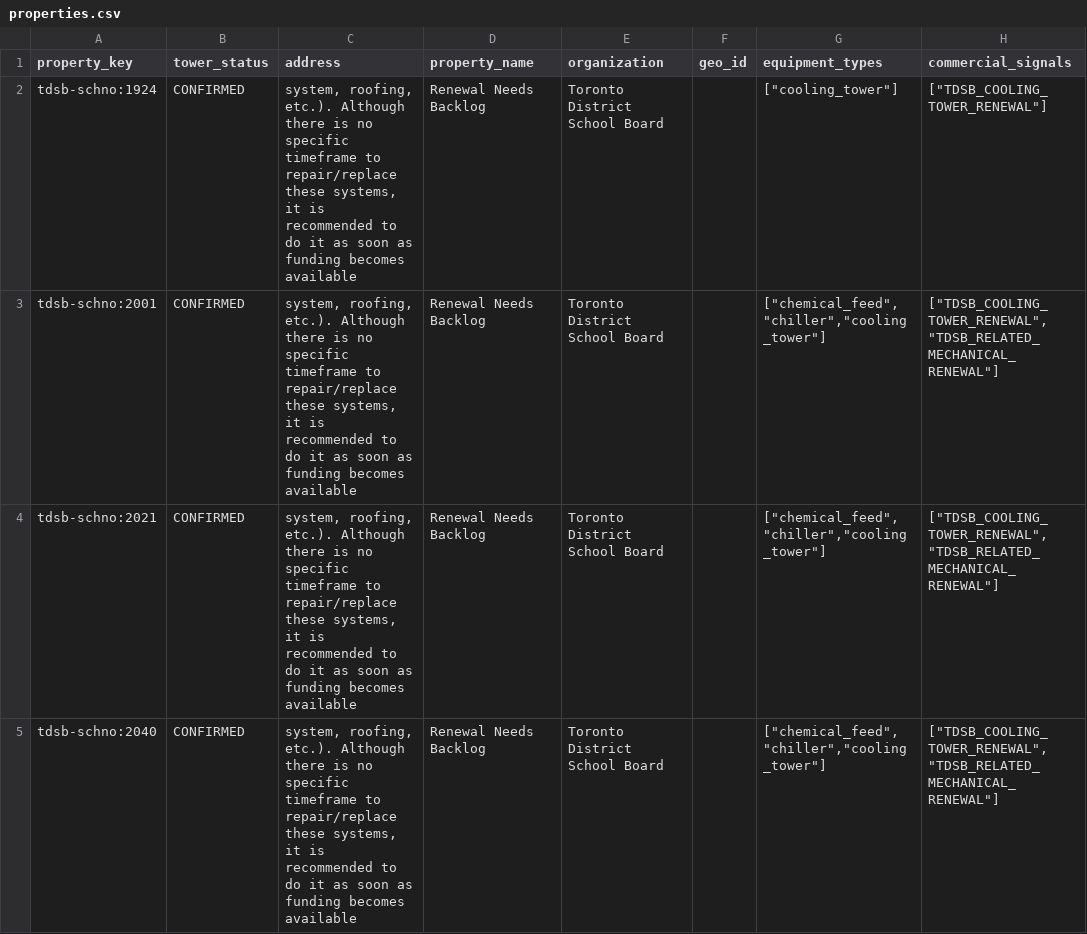
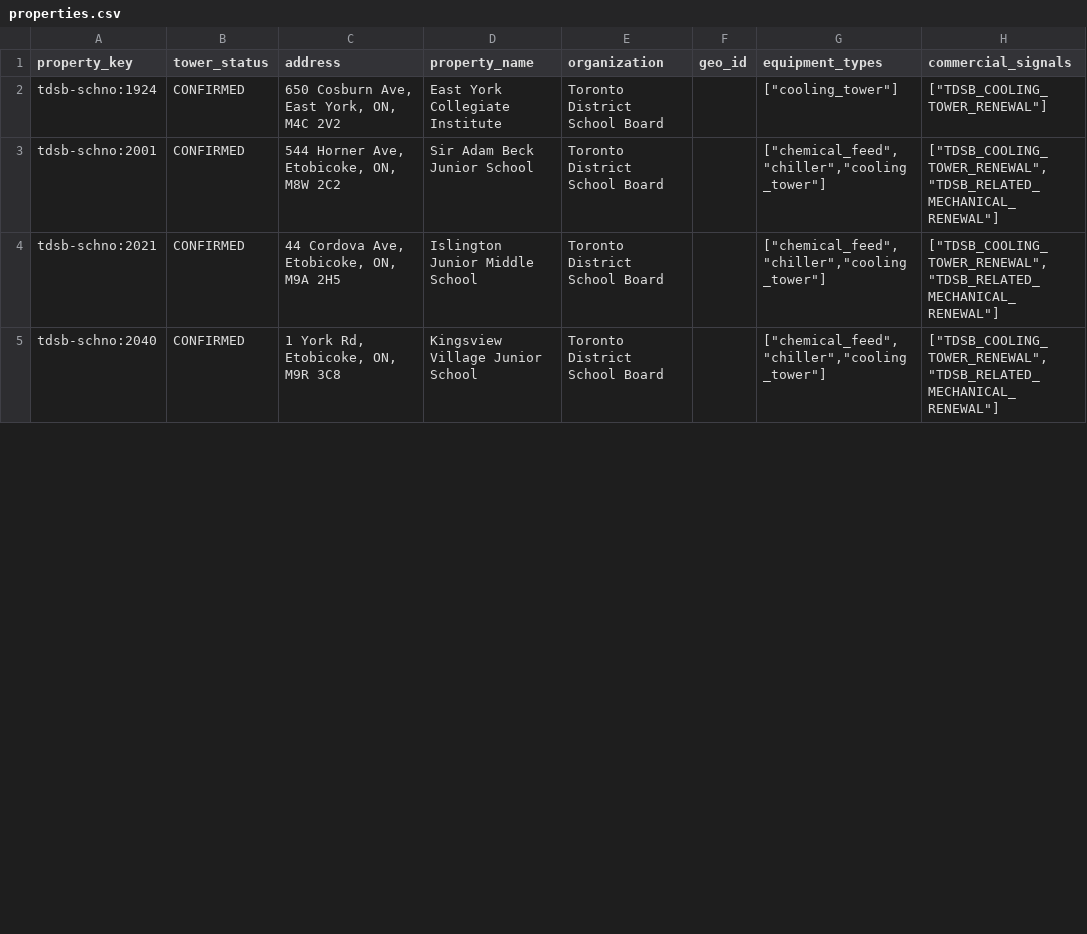
Before and after one commit to JeremyHennessy/TowerSignal, a CSV file: data/toronto/poc/current/properties.csv, drawn as a sheet; only a part is shown; the diff covers the shown part only; the diff names each change by its address in the sheet, - before the commit and + after, or states it on an @@ line.

```diff
--- a/data/toronto/poc/current/properties.csv
+++ b/data/toronto/poc/current/properties.csv
-C2 (address): system, roofing, etc.). Although there is no specific timeframe to repair/replace these systems, it is recommended to do it as soon as funding becomes available
+C2 (address): 650 Cosburn Ave, East York, ON, M4C 2V2
-D2 (property_name): Renewal Needs Backlog
+D2 (property_name): East York Collegiate Institute
-C3 (address): system, roofing, etc.). Although there is no specific timeframe to repair/replace these systems, it is recommended to do it as soon as funding becomes available
+C3 (address): 544 Horner Ave, Etobicoke, ON, M8W 2C2
-D3 (property_name): Renewal Needs Backlog
+D3 (property_name): Sir Adam Beck Junior School
-C4 (address): system, roofing, etc.). Although there is no specific timeframe to repair/replace these systems, it is recommended to do it as soon as funding becomes available
+C4 (address): 44 Cordova Ave, Etobicoke, ON, M9A 2H5
-D4 (property_name): Renewal Needs Backlog
+D4 (property_name): Islington Junior Middle School
-C5 (address): system, roofing, etc.). Although there is no specific timeframe to repair/replace these systems, it is recommended to do it as soon as funding becomes available
+C5 (address): 1 York Rd, Etobicoke, ON, M9R 3C8
-D5 (property_name): Renewal Needs Backlog
+D5 (property_name): Kingsview Village Junior School
```
Also changed, not shown: 18 edited cells elsewhere in this file, data/toronto/poc/current/evidence.csv, 3 other files.
